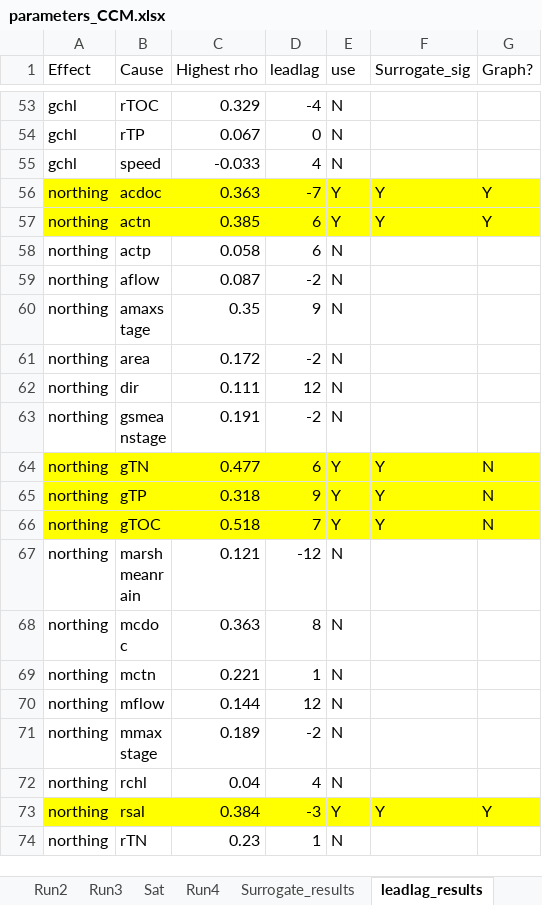
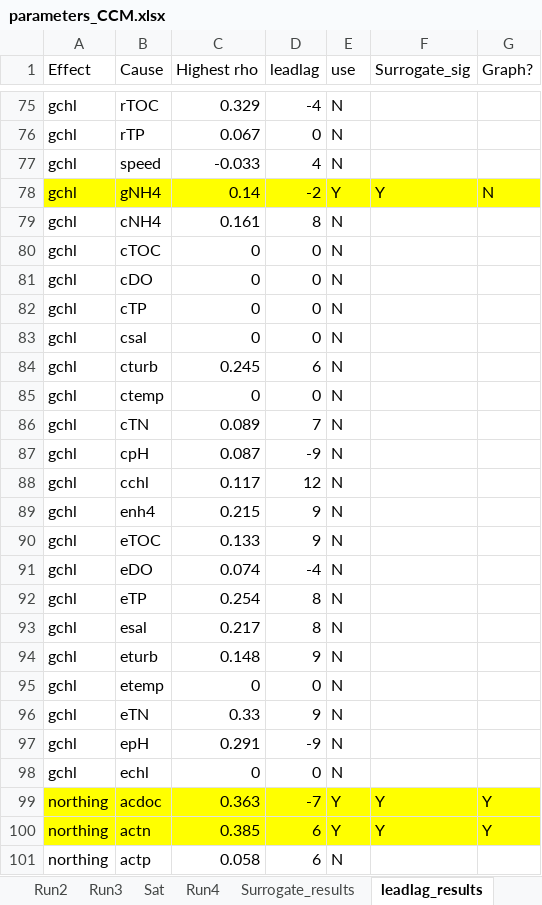
Before and after one commit to jrode010/Algal_blooms, an Excel workbook: parameters_CCM.xlsx, sheet leadlag_results, drawn as a sheet; only a part is shown, gaps mark what is left out; the shorter side is filled out with more unchanged rows; values as stored, in another font and other column widths than the file's, no borders; the diff covers the shown part only; the diff names each change by its address in the sheet, - before the commit and + after, or states it on an @@ line.

```diff
--- a/parameters_CCM.xlsx (sheet leadlag_results)
+++ b/parameters_CCM.xlsx (sheet leadlag_results)
+row 78: gchl | gNH4 | 0.14 | -2 | Y | Y | N
+row 79: gchl | cNH4 | 0.161 | 8 | N
+row 80: gchl | cTOC | 0 | 0 | N
+row 81: gchl | cDO | 0 | 0 | N
+row 82: gchl | cTP | 0 | 0 | N
+row 83: gchl | csal | 0 | 0 | N
+row 84: gchl | cturb | 0.245 | 6 | N
+row 85: gchl | ctemp | 0 | 0 | N
+row 86: gchl | cTN | 0.089 | 7 | N
+row 87: gchl | cpH | 0.087 | -9 | N
+row 88: gchl | cchl | 0.117 | 12 | N
+row 89: gchl | enh4 | 0.215 | 9 | N
+row 90: gchl | eTOC | 0.133 | 9 | N
+row 91: gchl | eDO | 0.074 | -4 | N
+row 92: gchl | eTP | 0.254 | 8 | N
+row 93: gchl | esal | 0.217 | 8 | N
+row 94: gchl | eturb | 0.148 | 9 | N
+row 95: gchl | etemp | 0 | 0 | N
+row 96: gchl | eTN | 0.33 | 9 | N
+row 97: gchl | epH | 0.291 | -9 | N
+row 98: gchl | echl | 0 | 0 | N
```
Also changed, not shown: 43 added rows elsewhere in this sheet, sheet Run4, 11 other files.
